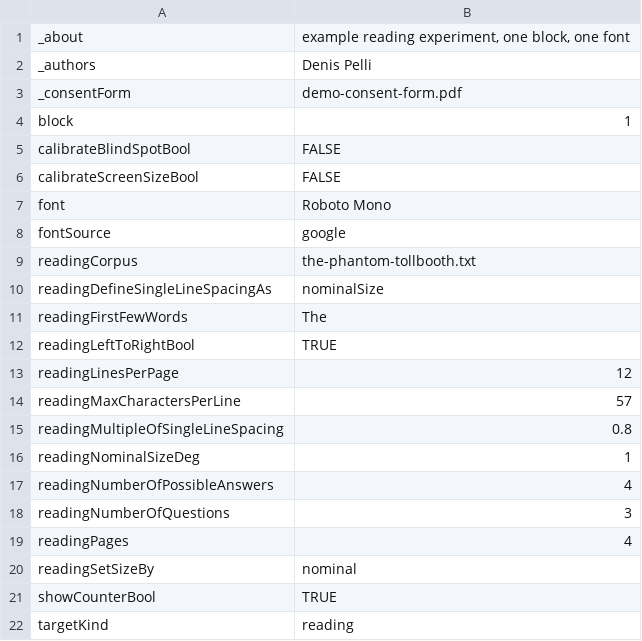
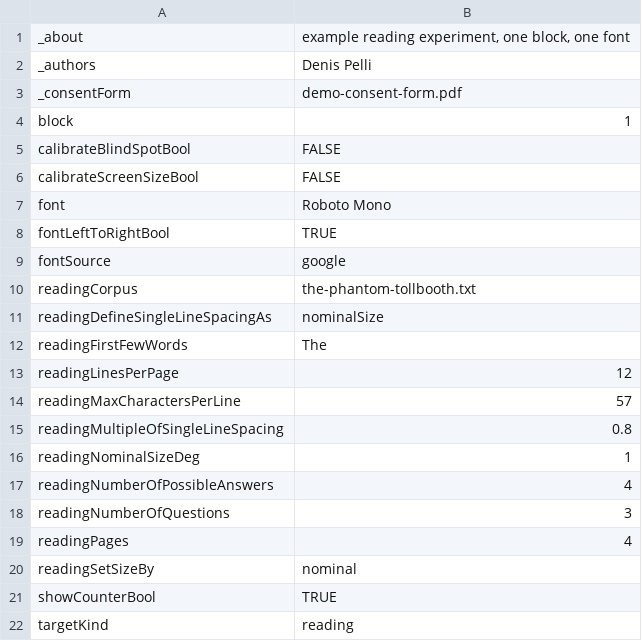
Before and after one commit to EasyEyes/threshold, a CSV file: examples/tables/readingExperiment.csv, drawn as a sheet.

```diff
--- a/examples/tables/readingExperiment.csv
+++ b/examples/tables/readingExperiment.csv
@@ -7,2 +7,3 @@ calibrateScreenSizeBool,FALSE
 font,Roboto Mono
+fontLeftToRightBool,TRUE
 fontSource,google
@@ -11,3 +12,2 @@ readingDefineSingleLineSpacingAs,nominalSize
 readingFirstFewWords, The
-readingLeftToRightBool,TRUE
 readingLinesPerPage,12
```
Also changed, not shown: 7 other files.
